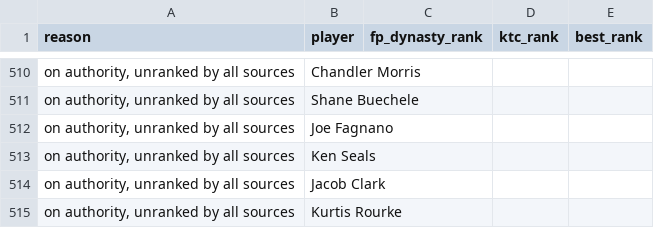
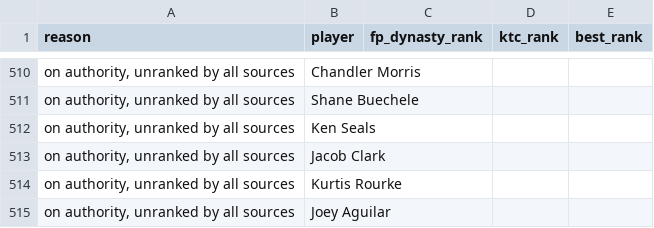
Before and after one commit to kyeill/dynasty, a CSV file: output/unmatched_nfl.csv, drawn as a sheet; only a part is shown, gaps mark what is left out; the shorter side is filled out with more unchanged rows; the diff names each change by its address in the sheet, - before the commit and + after, or states it on an @@ line.

```diff
--- a/output/unmatched_nfl.csv
+++ b/output/unmatched_nfl.csv
-row 512: on authority, unranked by all sources | Joe Fagnano
```
Also changed, not shown: lastgood/mlb_hkb.csv, lastgood/nfl_current.csv, 23 other files.
